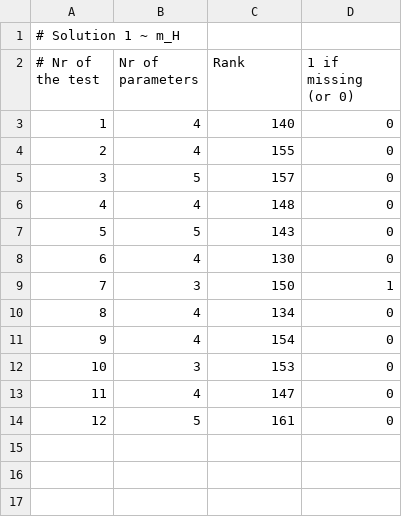
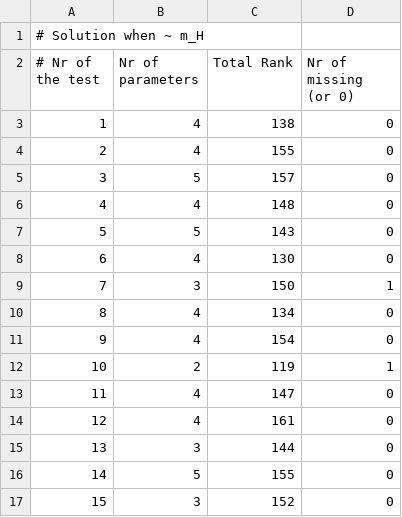
Before and after one commit to chekanov/GC4PhysicalConstants, a CSV file: validation/Plots/randomA.csv, drawn as a sheet; removed rows and columns are numbered as before the commit, all else as after; the diff names each change by its address in the sheet, - before the commit and + after, or states it on an @@ line.

```diff
--- a/validation/Plots/randomA.csv
+++ b/validation/Plots/randomA.csv
@@ column A (# Nr of the test) renumbered between rows 1 and 16 @@
-C2: Rank
+C2: Total Rank
-D2: 1 if missing (or 0)
+D2: Nr of missing (or 0)
-C3 (Total Rank): 140
+C3 (Total Rank): 138
-row 12: 10 | 3 | 153 | 0
+row 12: 10 | 2 | 119 | 1
+row 14: 12 | 4 | 161 | 0
+row 15: 13 | 3 | 144 | 0
-C16 (Total Rank): 161
+C16 (Total Rank): 155
+row 17: 15 | 3 | 152 | 0
```
Also changed, not shown: validation/Plots/randomB.csv, 18 other files.
